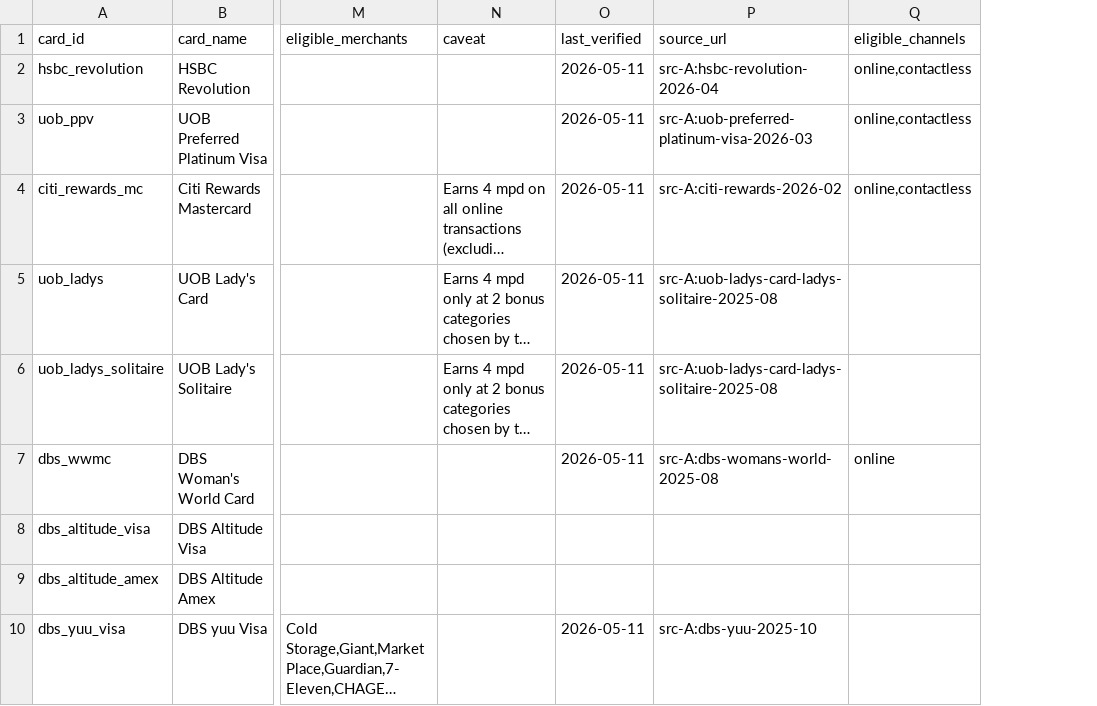
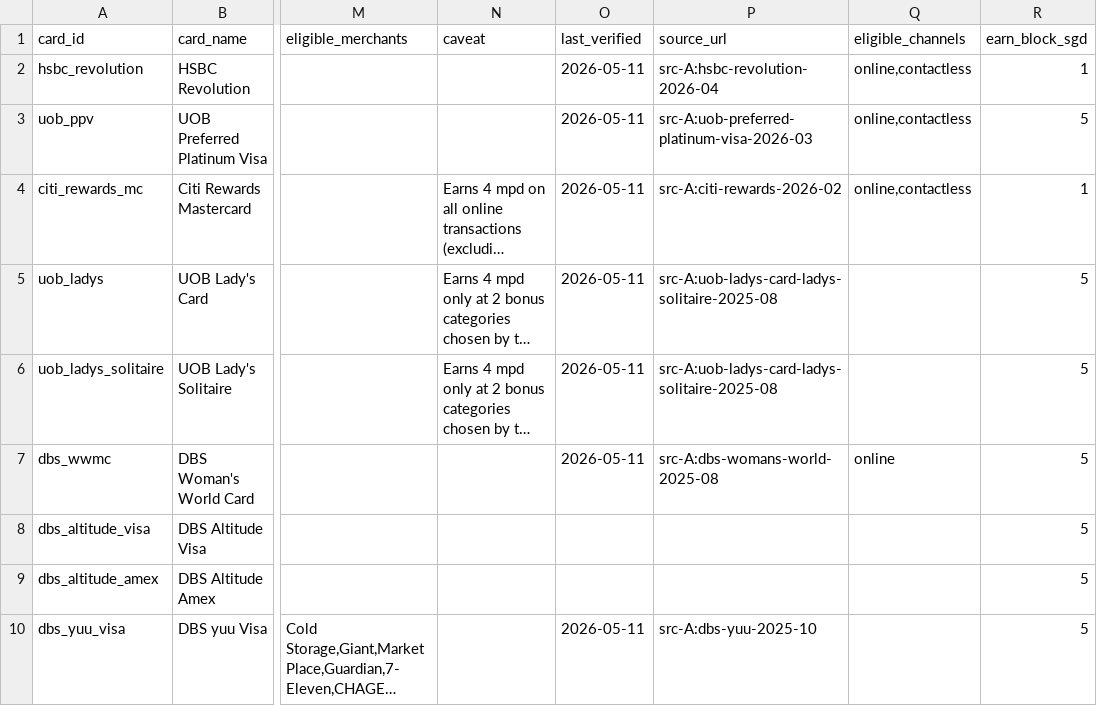
Before and after one commit to hosanxiv/kiasumiles, a CSV file: kiasumiles/data/card_rules.csv, drawn as a sheet; only a part is shown, gaps mark what is left out; long unchanged cells end in …; the diff names each change by its address in the sheet, - before the commit and + after, or states it on an @@ line.

Commit message:
fix: progressive onboarding flow + block rounding groundwork
Onboarding (the 50-card-dump problem):
- kiasumiles_list_cards now accepts optional bank parameter
- Docstring instructs the agent to ask 'which banks?' first, then call
  per-bank to keep results manageable (UOB=10, DBS=6, etc.)
- Full list still available when explicitly requested

Block rounding (UOB/DBS earn miles in $5 blocks):
- New earn_block_sgd column in card_rules.csv ($5 for UOB and DBS, $1 default)
- CardRule + loader read the field
- Router exposes earn_block_sgd in each recommendation
- Actual block-floor math lands with v2 cap-tracking; this is groundwork only

```diff
--- a/kiasumiles/data/card_rules.csv
+++ b/kiasumiles/data/card_rules.csv
+column R (earn_block_sgd), rows 2-10: 1 | 5 | 1 | 5 | 5 | 5 | 5 | 5 | 5
```
Also changed, not shown: 3 other files.
